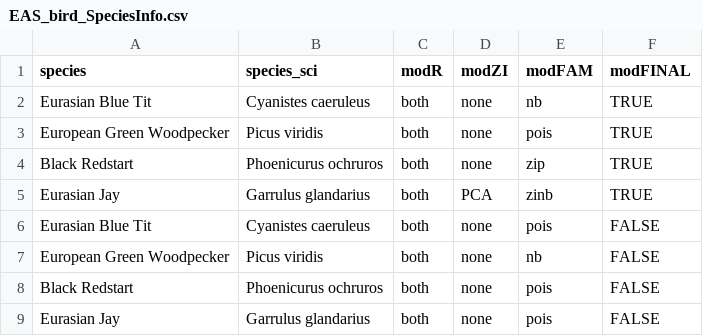
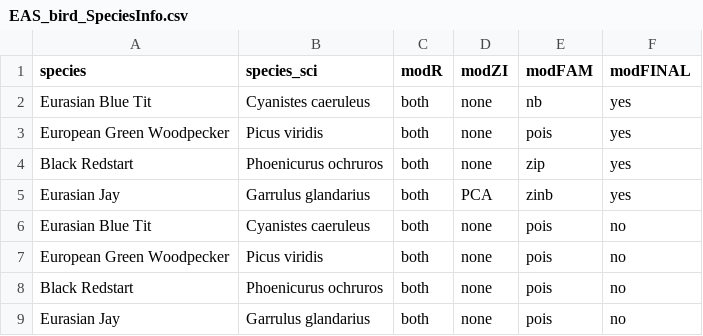
Before and after one commit to m-rieger/EAS_bird, a CSV file: data/EAS_bird_SpeciesInfo.csv, drawn as a sheet.

```diff
--- a/data/EAS_bird_SpeciesInfo.csv
+++ b/data/EAS_bird_SpeciesInfo.csv
@@ -1,9 +1,9 @@
 "species","species_sci","modR","modZI","modFAM","modFINAL"
-"Eurasian Blue Tit","Cyanistes caeruleus","both","none","nb",TRUE
-"European Green Woodpecker","Picus viridis","both","none","pois",TRUE
-"Black Redstart","Phoenicurus ochruros","both","none","zip",TRUE
-"Eurasian Jay","Garrulus glandarius","both","PCA","zinb",TRUE
-"Eurasian Blue Tit","Cyanistes caeruleus","both","none","pois",FALSE
-"European Green Woodpecker","Picus viridis","both","none","nb",FALSE
-"Black Redstart","Phoenicurus ochruros","both","none","pois",FALSE
-"Eurasian Jay","Garrulus glandarius","both","none","pois",FALSE
+"Eurasian Blue Tit","Cyanistes caeruleus","both","none","nb","yes"
+"European Green Woodpecker","Picus viridis","both","none","pois","yes"
+"Black Redstart","Phoenicurus ochruros","both","none","zip","yes"
+"Eurasian Jay","Garrulus glandarius","both","PCA","zinb","yes"
+"Eurasian Blue Tit","Cyanistes caeruleus","both","none","pois","no"
+"European Green Woodpecker","Picus viridis","both","none","pois","no"
+"Black Redstart","Phoenicurus ochruros","both","none","pois","no"
+"Eurasian Jay","Garrulus glandarius","both","none","pois","no"
```
Also changed, not shown: 2 other files.
